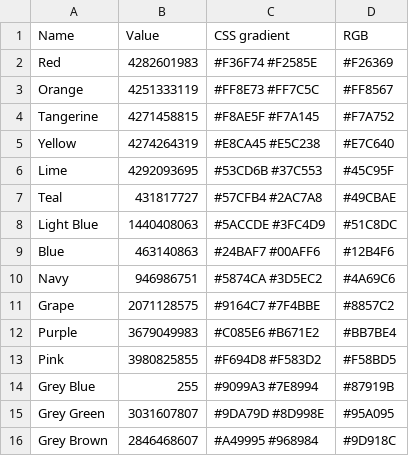
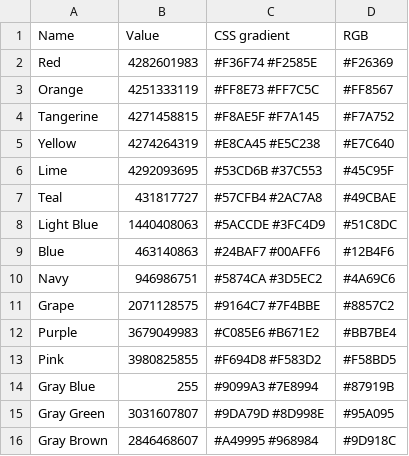
Before and after one commit to atnbueno/Shortcuts-old, a CSV file: Glyphs/colors.csv, drawn as a sheet.

Commit message:
Fix typo

```diff
--- a/Glyphs/colors.csv
+++ b/Glyphs/colors.csv
@@ -13,4 +13,4 @@ Purple,3679049983,#C085E6 #B671E2,#BB7BE4
 Pink,3980825855,#F694D8 #F583D2,#F58BD5
-Grey Blue,255,#9099A3 #7E8994,#87919B
-Grey Green,3031607807,#9DA79D #8D998E,#95A095
-Grey Brown,2846468607,#A49995 #968984,#9D918C
+Gray Blue,255,#9099A3 #7E8994,#87919B
+Gray Green,3031607807,#9DA79D #8D998E,#95A095
+Gray Brown,2846468607,#A49995 #968984,#9D918C
```
